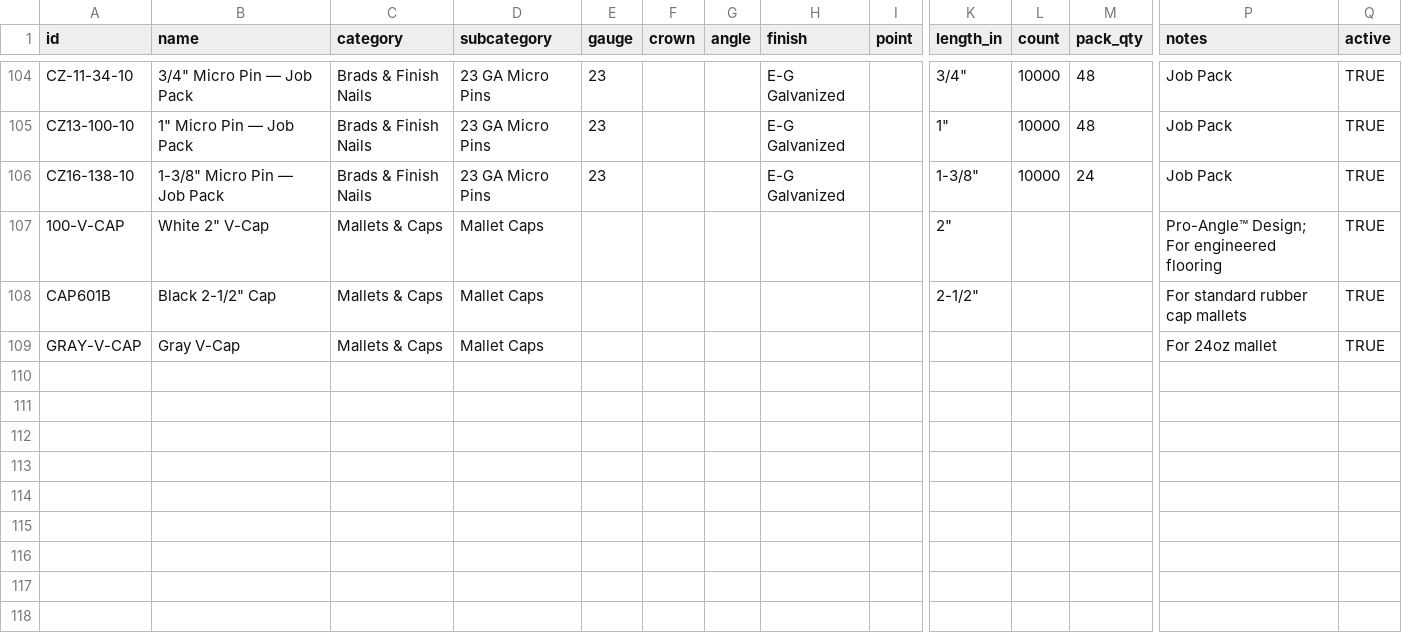
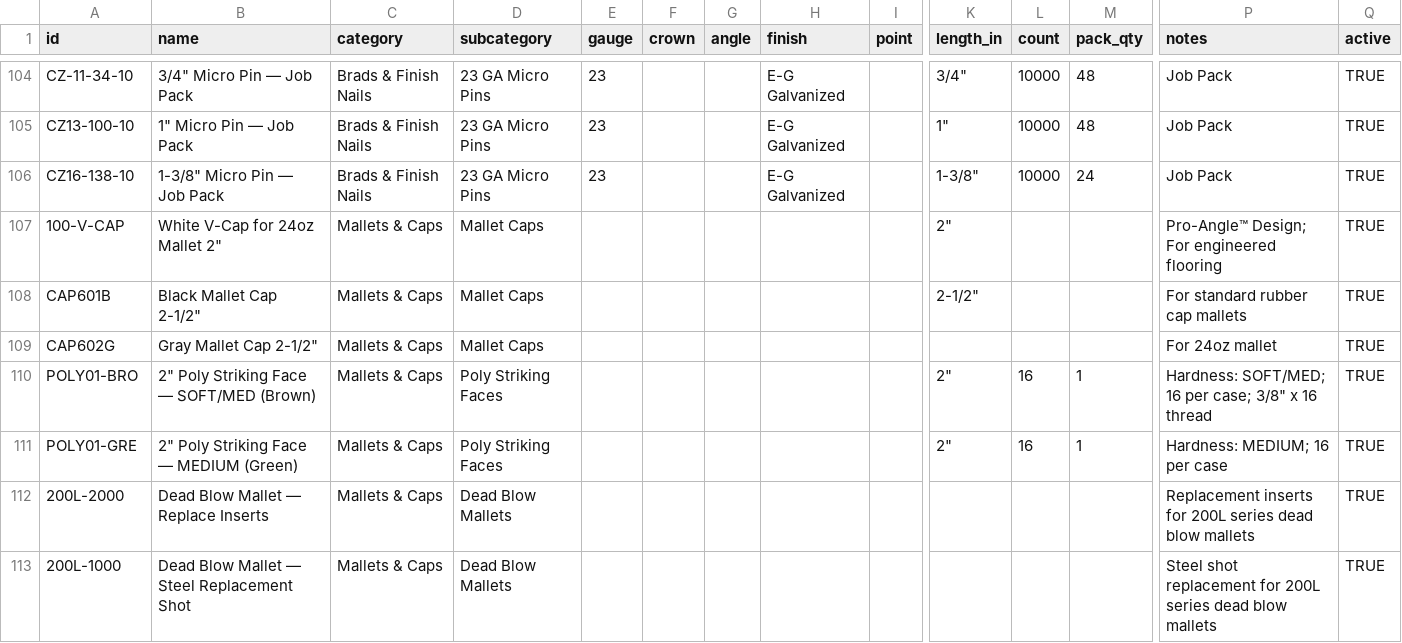
Before and after one commit to L7MediaLabs/pro-drive-fasteners, a CSV file: src/data/prodrive_master_catalog.csv, drawn as a sheet; only a part is shown, gaps mark what is left out; rows hold the shown columns only; the diff covers the shown part only; the diff names each change by its address in the sheet, - before the commit and + after, or states it on an @@ line.

```diff
--- a/src/data/prodrive_master_catalog.csv
+++ b/src/data/prodrive_master_catalog.csv
-B107 (name): White 2" V-Cap
+B107 (name): White V-Cap for 24oz Mallet 2"
-B108 (name): Black 2-1/2" Cap
+B108 (name): Black Mallet Cap 2-1/2"
-A109 (id): GRAY-V-CAP
+A109 (id): CAP602G
-B109 (name): Gray V-Cap
+B109 (name): Gray Mallet Cap 2-1/2"
+row 110: POLY01-BRO | 2" Poly Striking Face — SOFT/MED (Brown) | Mallets & Caps | Poly Striking Faces |  |  |  |  |  | 2" | 16 | 1 | Hardness: SOFT/MED; 16 per case; 3/8" x 16 thread | TRUE
+row 111: POLY01-GRE | 2" Poly Striking Face — MEDIUM (Green) | Mallets & Caps | Poly Striking Faces |  |  |  |  |  | 2" | 16 | 1 | Hardness: MEDIUM; 16 per case | TRUE
+row 112: 200L-2000 | Dead Blow Mallet — Replace Inserts | Mallets & Caps | Dead Blow Mallets |  |  |  |  |  |  |  |  | Replacement inserts for 200L series dead blow mallets | TRUE
+row 113: 200L-1000 | Dead Blow Mallet — Steel Replacement Shot | Mallets & Caps | Dead Blow Mallets |  |  |  |  |  |  |  |  | Steel shot replacement for 200L series dead blow mallets | TRUE
```
Also changed, not shown: 7 added rows and 12 edited cells elsewhere in this file.
